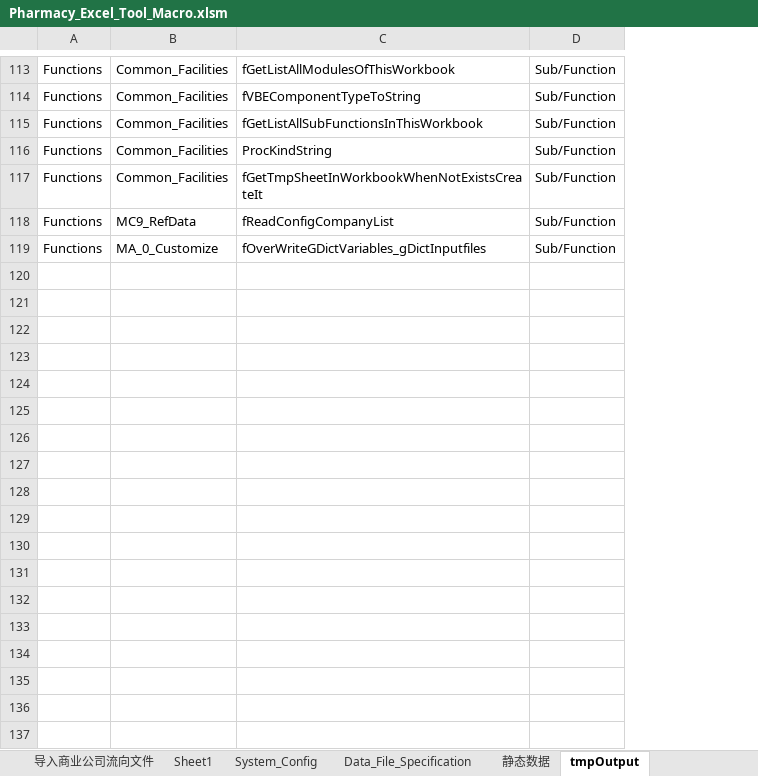
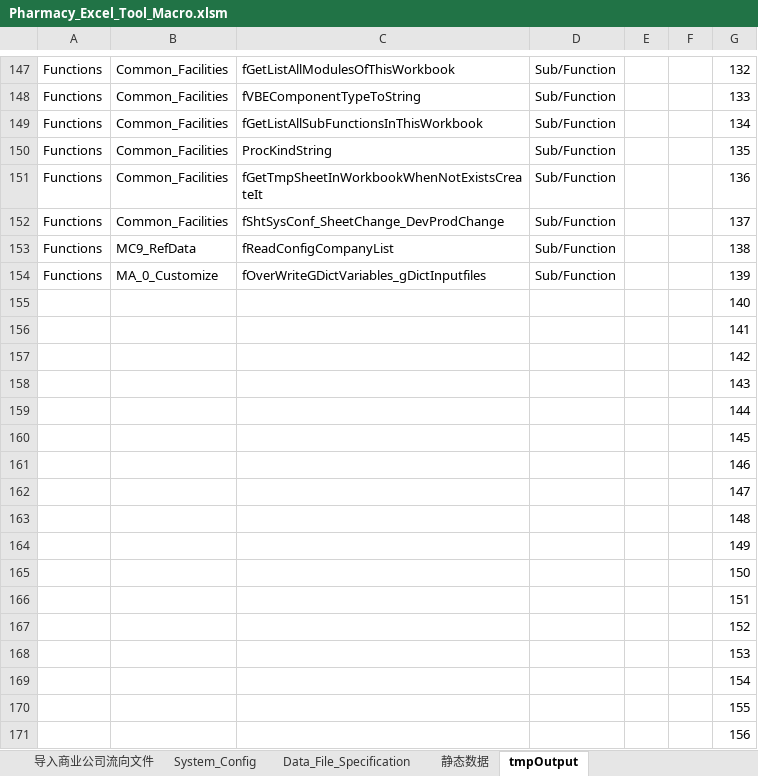
Before and after one commit to Thesaurus0/Pharmacy_Excel_Tool_Macro, an Excel workbook: Pharmacy_Excel_Tool_Macro.xlsm, sheet tmpOutput, drawn as a sheet; only a part is shown, gaps mark what is left out; values as stored, in another font and other column widths than the file's, no borders; the diff covers the shown part only; the diff names each change by its address in the sheet, - before the commit and + after, or states it on an @@ line.

```diff
--- a/Pharmacy_Excel_Tool_Macro.xlsm (sheet tmpOutput)
+++ b/Pharmacy_Excel_Tool_Macro.xlsm (sheet tmpOutput)
-sheet tab: Sheet1
+column E, empty
+column F, empty
+column G, rows 147-151: 132 | 133 | 134 | 135 | 136; rows 153-154: 138 | 139
+row 152: Functions | Common_Facilities | fShtSysConf_SheetChange_DevProdChange | Sub/Function |  |  | 137
+row 155:  |  |  |  |  |  | 140
+row 156:  |  |  |  |  |  | 141
+row 157:  |  |  |  |  |  | 142
+row 158:  |  |  |  |  |  | 143
+row 159:  |  |  |  |  |  | 144
+row 160:  |  |  |  |  |  | 145
+row 161:  |  |  |  |  |  | 146
+row 162:  |  |  |  |  |  | 147
+row 163:  |  |  |  |  |  | 148
+row 164:  |  |  |  |  |  | 149
+row 165:  |  |  |  |  |  | 150
+row 166:  |  |  |  |  |  | 151
+row 167:  |  |  |  |  |  | 152
+row 168:  |  |  |  |  |  | 153
+row 169:  |  |  |  |  |  | 154
+row 170:  |  |  |  |  |  | 155
+row 171:  |  |  |  |  |  | 156
```
Also changed, not shown: 78 added rows and 8 edited cells elsewhere in this sheet, sheet System_Config, sheet Data_File_Specification, sheet 静态数据, sheet 导入商业公司流向文件, charts or pictures, 15 other files.
